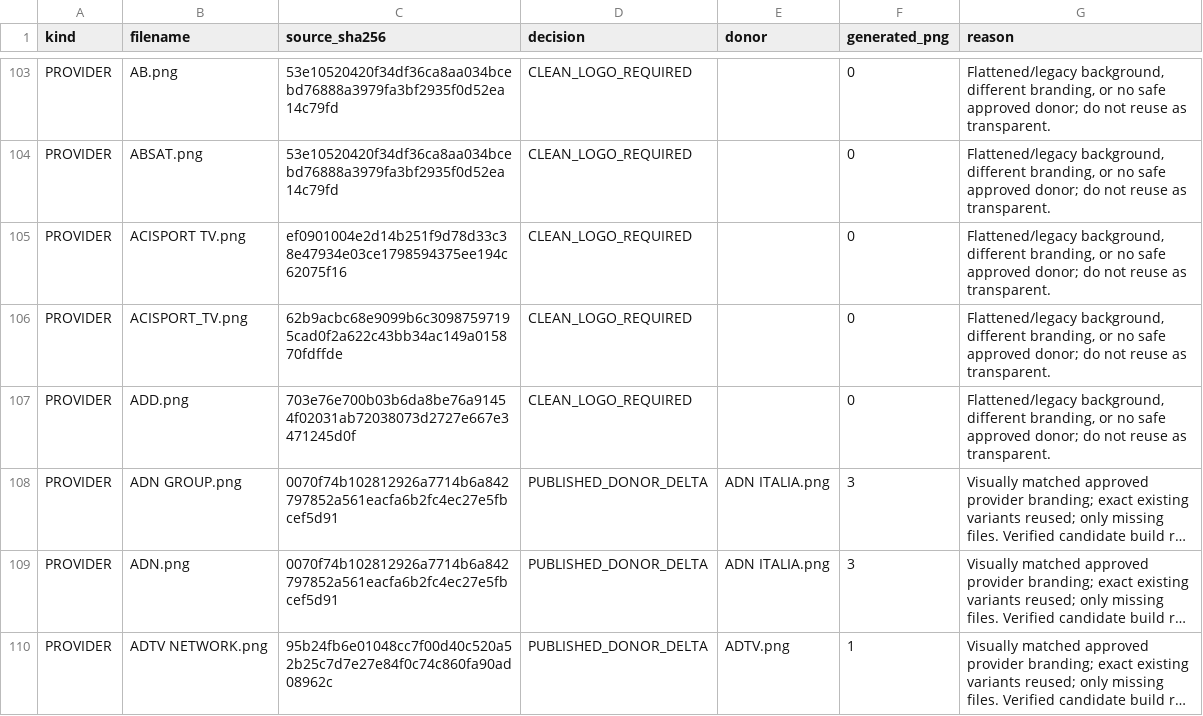
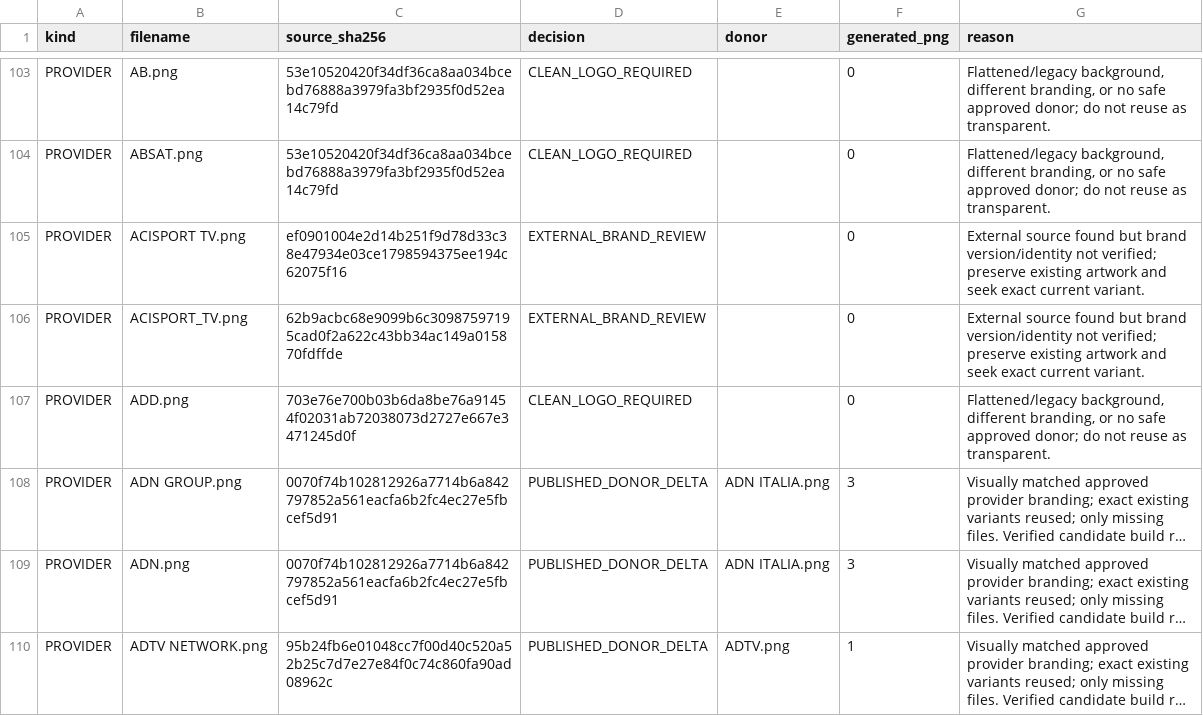
Before and after one commit to Evolution-by-Warder/FullHDGlass-Warder-Evolution, a CSV file: reports/italia-followup-20261124/register-updated.csv, drawn as a sheet; only a part is shown, gaps mark what is left out; long unchanged cells end in …; the diff covers the shown part only.

Commit message:
Record eight published provider matches and 25 reviewed master candidates; classify remaining external matches

```diff
--- a/reports/italia-followup-20261124/register-updated.csv
+++ b/reports/italia-followup-20261124/register-updated.csv
@@ -104,4 +104,4 @@ PROVIDER,AB.png,53e10520420f34df36ca8aa034bcebd76888a3979fa3bf2935f0d52ea14c79fd
 PROVIDER,ABSAT.png,53e10520420f34df36ca8aa034bcebd76888a3979fa3bf2935f0d52ea14c79fd,CLEAN_LOGO_REQUIRED,,0,"Flattened/legacy background, different branding, or no safe approved donor; do not reuse as transparent."
-PROVIDER,ACISPORT TV.png,ef0901004e2d14b251f9d78d33c38e47934e03ce1798594375ee194c62075f16,CLEAN_LOGO_REQUIRED,,0,"Flattened/legacy background, different branding, or no safe approved donor; do not reuse as transparent."
-PROVIDER,ACISPORT_TV.png,62b9acbc68e9099b6c30987597195cad0f2a622c43bb34ac149a015870fdffde,CLEAN_LOGO_REQUIRED,,0,"Flattened/legacy background, different branding, or no safe approved donor; do not reuse as transparent."
+PROVIDER,ACISPORT TV.png,ef0901004e2d14b251f9d78d33c38e47934e03ce1798594375ee194c62075f16,EXTERNAL_BRAND_REVIEW,,0,"External source found but brand version/identity not verified; preserve existing artwork and seek exact current variant."
+PROVIDER,ACISPORT_TV.png,62b9acbc68e9099b6c30987597195cad0f2a622c43bb34ac149a015870fdffde,EXTERNAL_BRAND_REVIEW,,0,"External source found but brand version/identity not verified; preserve existing artwork and seek exact current variant."
 PROVIDER,ADD.png,703e76e700b03b6da8be76a91454f02031ab72038073d2727e667e3471245d0f,CLEAN_LOGO_REQUIRED,,0,"Flattened/legacy background, different branding, or no safe approved donor; do not reuse as transparent."
```
Also changed, not shown: 127 edited cells elsewhere in this file.
